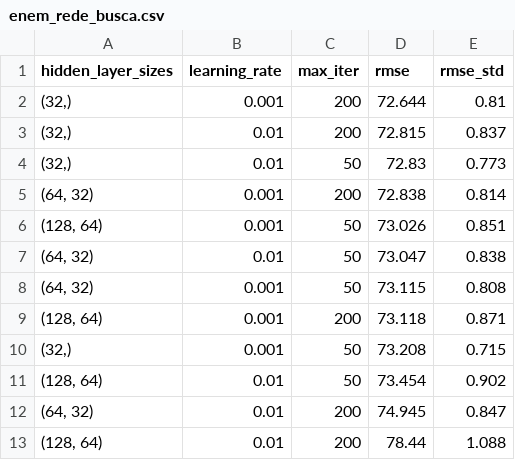
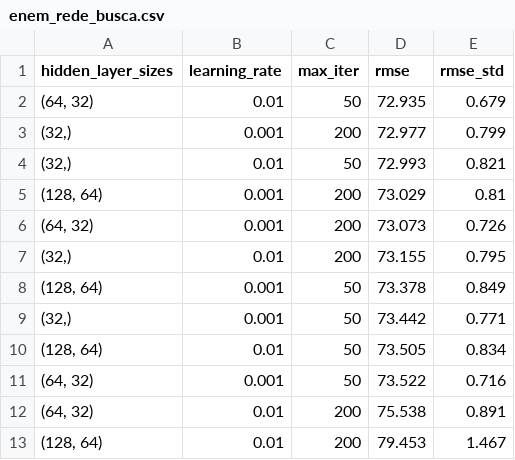
Before and after one commit to ml1-impatech/statstech-analise, a CSV file: results/tables/enem_rede_busca.csv, drawn as a sheet.

Commit message:
Escolhe a rede pela média de 3 sementes e atualiza os textos
A primeira da busca, (64, 32) com passo 0,01, variou ~1 ponto entre sementes. A escolhida foi (32,) com passo 0,001 e 400 épocas (RMSE 72,67). O Ridge one-hot (72,48) continua melhor, mas a diferença fica dentro do desvio entre os folds.

```diff
--- a/results/tables/enem_rede_busca.csv
+++ b/results/tables/enem_rede_busca.csv
@@ -1,13 +1,13 @@
 hidden_layer_sizes,learning_rate,max_iter,rmse,rmse_std
-"(32,)",0.001,200,72.644,0.81
-"(32,)",0.01,200,72.815,0.837
-"(32,)",0.01,50,72.83,0.773
-"(64, 32)",0.001,200,72.838,0.814
-"(128, 64)",0.001,50,73.026,0.851
-"(64, 32)",0.01,50,73.047,0.838
-"(64, 32)",0.001,50,73.115,0.808
-"(128, 64)",0.001,200,73.118,0.871
-"(32,)",0.001,50,73.208,0.715
-"(128, 64)",0.01,50,73.454,0.902
-"(64, 32)",0.01,200,74.945,0.847
-"(128, 64)",0.01,200,78.44,1.088
+"(64, 32)",0.01,50,72.935,0.679
+"(32,)",0.001,200,72.977,0.799
+"(32,)",0.01,50,72.993,0.821
+"(128, 64)",0.001,200,73.029,0.81
+"(64, 32)",0.001,200,73.073,0.726
+"(32,)",0.01,200,73.155,0.795
+"(128, 64)",0.001,50,73.378,0.849
+"(32,)",0.001,50,73.442,0.771
+"(128, 64)",0.01,50,73.505,0.834
+"(64, 32)",0.001,50,73.522,0.716
+"(64, 32)",0.01,200,75.538,0.891
+"(128, 64)",0.01,200,79.453,1.467
```
Also changed, not shown: 4 other files.
